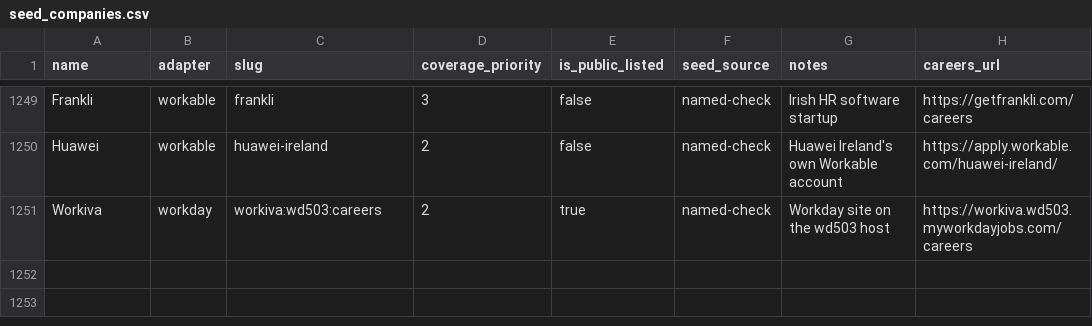
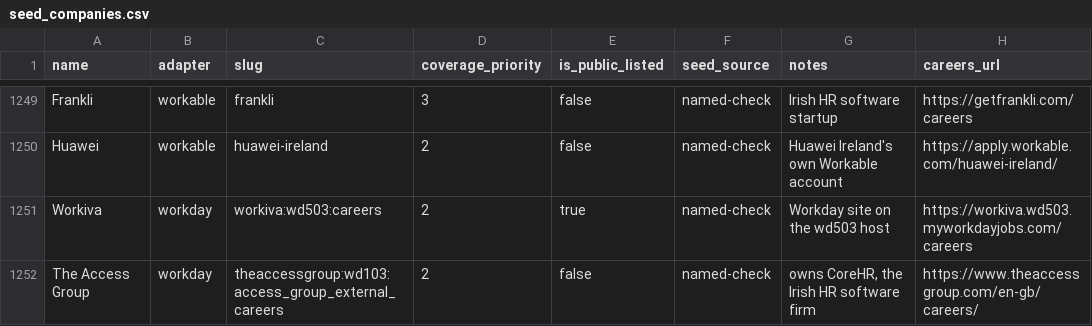
Before and after one commit to ag2502/Sorted-Place, a CSV file: data/seed_companies.csv, drawn as a sheet; only a part is shown, gaps mark what is left out; the diff names each change by its address in the sheet, - before the commit and + after, or states it on an @@ line.

Commit message:
2026-10-22 01:20 - Read The Access Group's Workday board, CoreHR included
CoreHR now redirects to The Access Group, which was missing; its Workday site has 2 roles open in Ireland on 22 Oct 2026.

```diff
--- a/data/seed_companies.csv
+++ b/data/seed_companies.csv
+row 1252: The Access Group | workday | theaccessgroup:wd103:access_group_external_careers | 2 | false | named-check | owns CoreHR, the Irish HR software firm | https://www.theaccessgroup.com/en-gb/careers/
```
